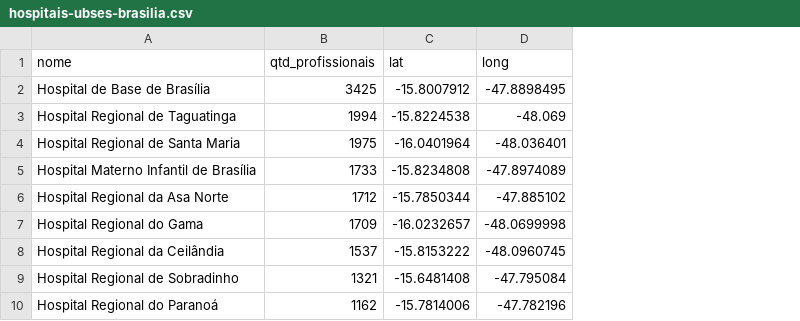
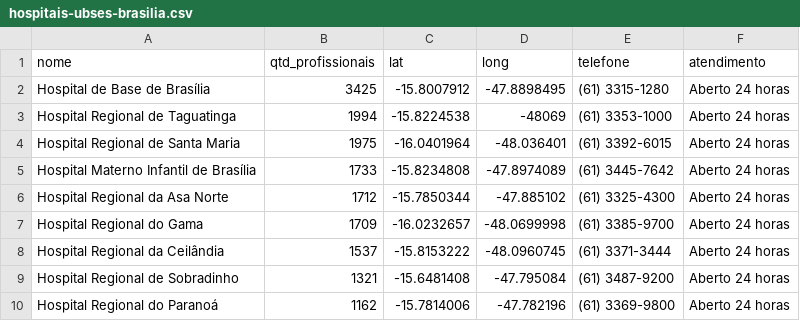
Before and after one commit to chris-redfield/hacksaude-2018, a CSV file: data/hospitais-ubses-brasilia.csv, drawn as a sheet; the diff names each change by its address in the sheet, - before the commit and + after, or states it on an @@ line.

Commit message:
ADD 2 more columns

```diff
--- a/data/hospitais-ubses-brasilia.csv
+++ b/data/hospitais-ubses-brasilia.csv
+column E (telefone), rows 2-10: (61) 3315-1280 | (61) 3353-1000 | (61) 3392-6015 | (61) 3445-7642 | (61) 3325-4300 | (61) 3385-9700 | (61) 3371-3444 | (61) 3487-9200 | (61) 3369-9800
+column F (atendimento), rows 2-10: all Aberto 24 horas
-D3 (long): -48.069
+D3 (long): -48069
```
